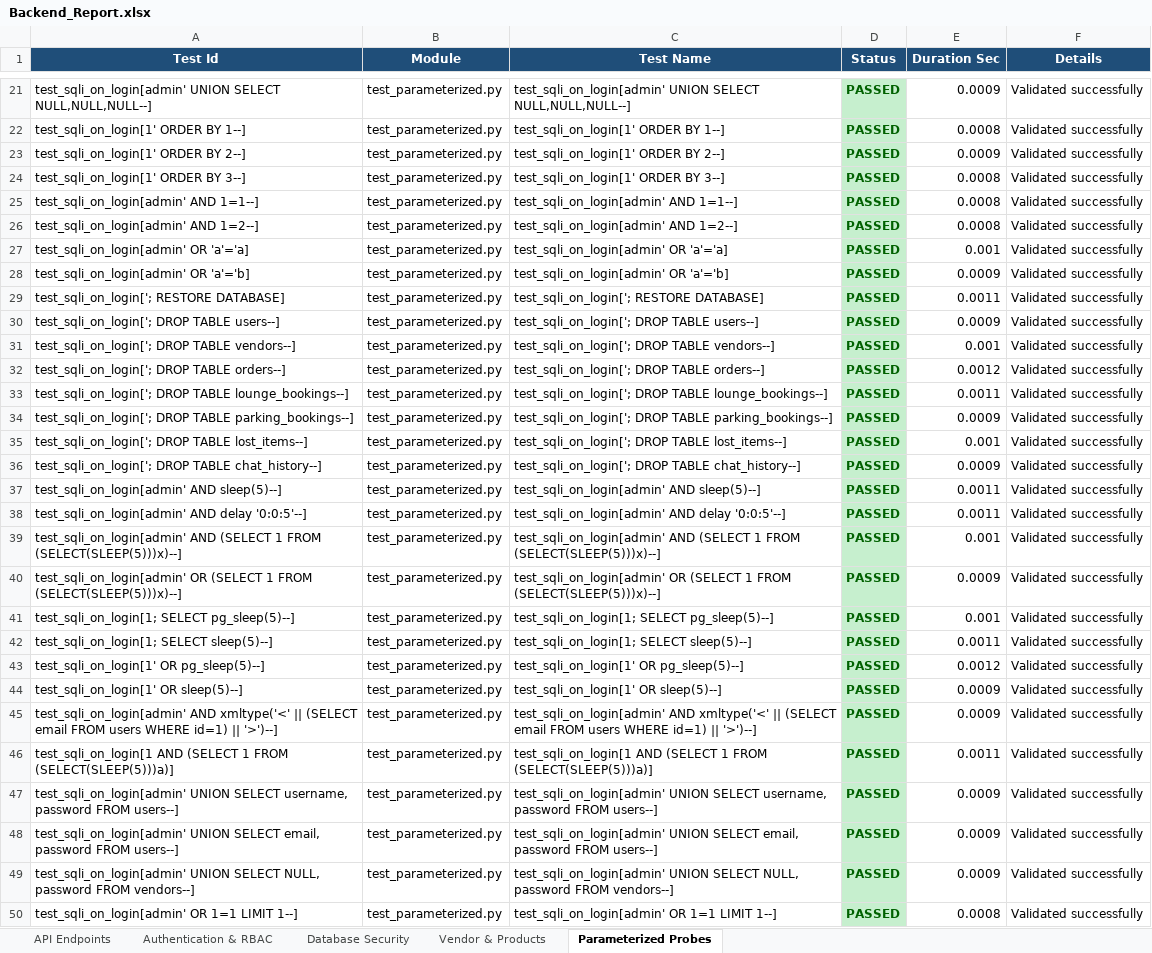
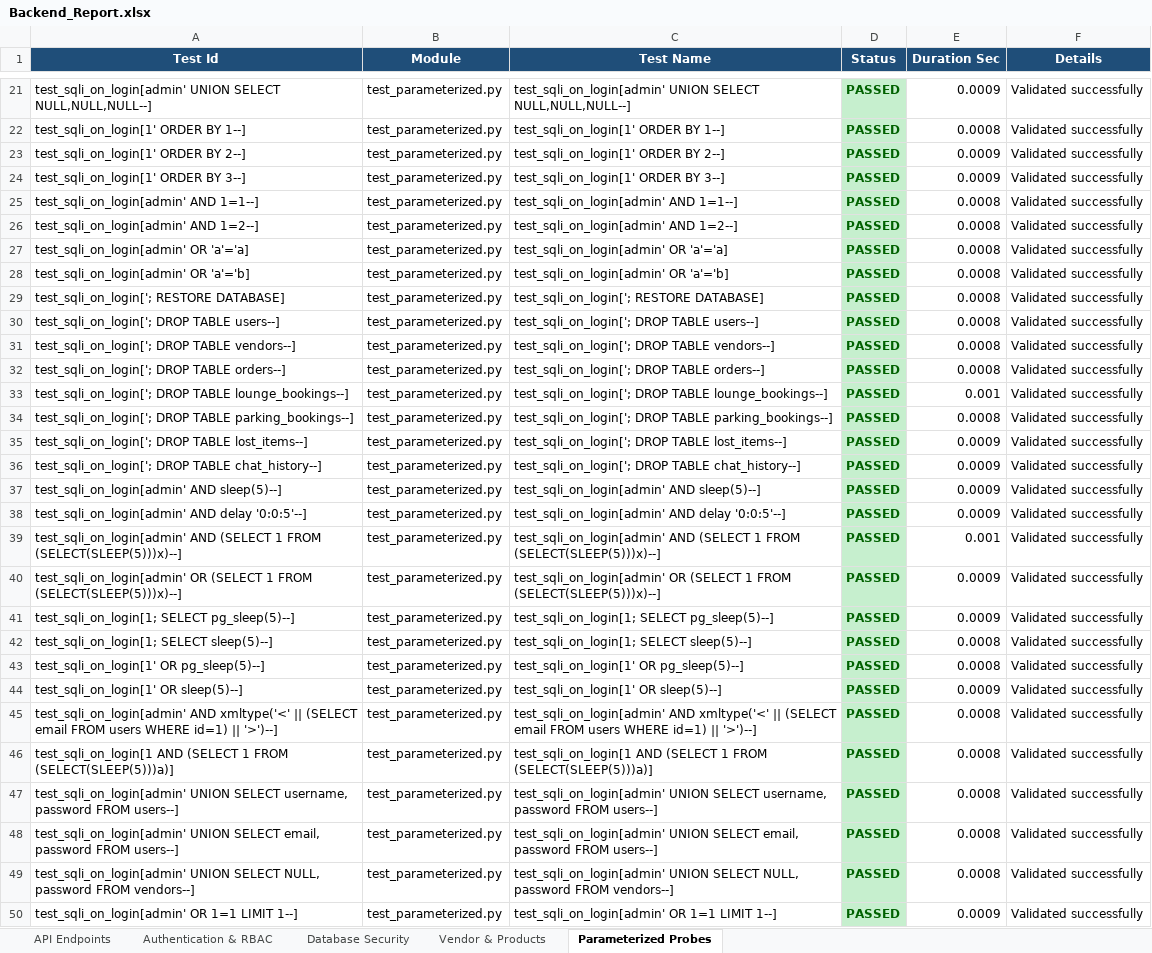
Before and after one commit to Santhoshbabu009/AeroAssistAI, an Excel workbook: Test_Results/Backend_Report.xlsx, sheet Parameterized Probes, drawn as a sheet; only a part is shown, gaps mark what is left out; values as stored, in another font and other column widths than the file's, no borders; the diff covers the shown part only; the diff names each change by its address in the sheet, - before the commit and + after, or states it on an @@ line.

```diff
--- a/Test_Results/Backend_Report.xlsx (sheet Parameterized Probes)
+++ b/Test_Results/Backend_Report.xlsx (sheet Parameterized Probes)
-E24 (Duration Sec): 0.0008
+E24 (Duration Sec): 0.0009
-E27 (Duration Sec): 0.001
+E27 (Duration Sec): 0.0008
-E28 (Duration Sec): 0.0009
+E28 (Duration Sec): 0.0008
-E29 (Duration Sec): 0.0011
+E29 (Duration Sec): 0.0008
-E30 (Duration Sec): 0.0009
+E30 (Duration Sec): 0.0008
-E31 (Duration Sec): 0.001
+E31 (Duration Sec): 0.0008
-E32 (Duration Sec): 0.0012
+E32 (Duration Sec): 0.0008
-E33 (Duration Sec): 0.0011
+E33 (Duration Sec): 0.001
-E34 (Duration Sec): 0.0009
+E34 (Duration Sec): 0.0008
-E35 (Duration Sec): 0.001
+E35 (Duration Sec): 0.0009
-E37:E38 (Duration Sec): 0.0011
+E37:E38 (Duration Sec): 0.0009
-E41 (Duration Sec): 0.001
+E41 (Duration Sec): 0.0009
-E42 (Duration Sec): 0.0011
+E42 (Duration Sec): 0.0008
-E43 (Duration Sec): 0.0012
+E43 (Duration Sec): 0.0008
-E45 (Duration Sec): 0.0009
+E45 (Duration Sec): 0.0008
-E46 (Duration Sec): 0.0011
+E46 (Duration Sec): 0.0008
-E47:E49 (Duration Sec): 0.0009
+E47:E49 (Duration Sec): 0.0008
-E50 (Duration Sec): 0.0008
+E50 (Duration Sec): 0.0009
```
Also changed, not shown: 87 edited cells elsewhere in this sheet, sheet Database Security, sheet API Endpoints, sheet Authentication & RBAC, sheet Vendor & Products, Test_Results/Code_Quality_Report.xlsx, Test_Results/Dependency_Report.xlsx, 5 other files.
